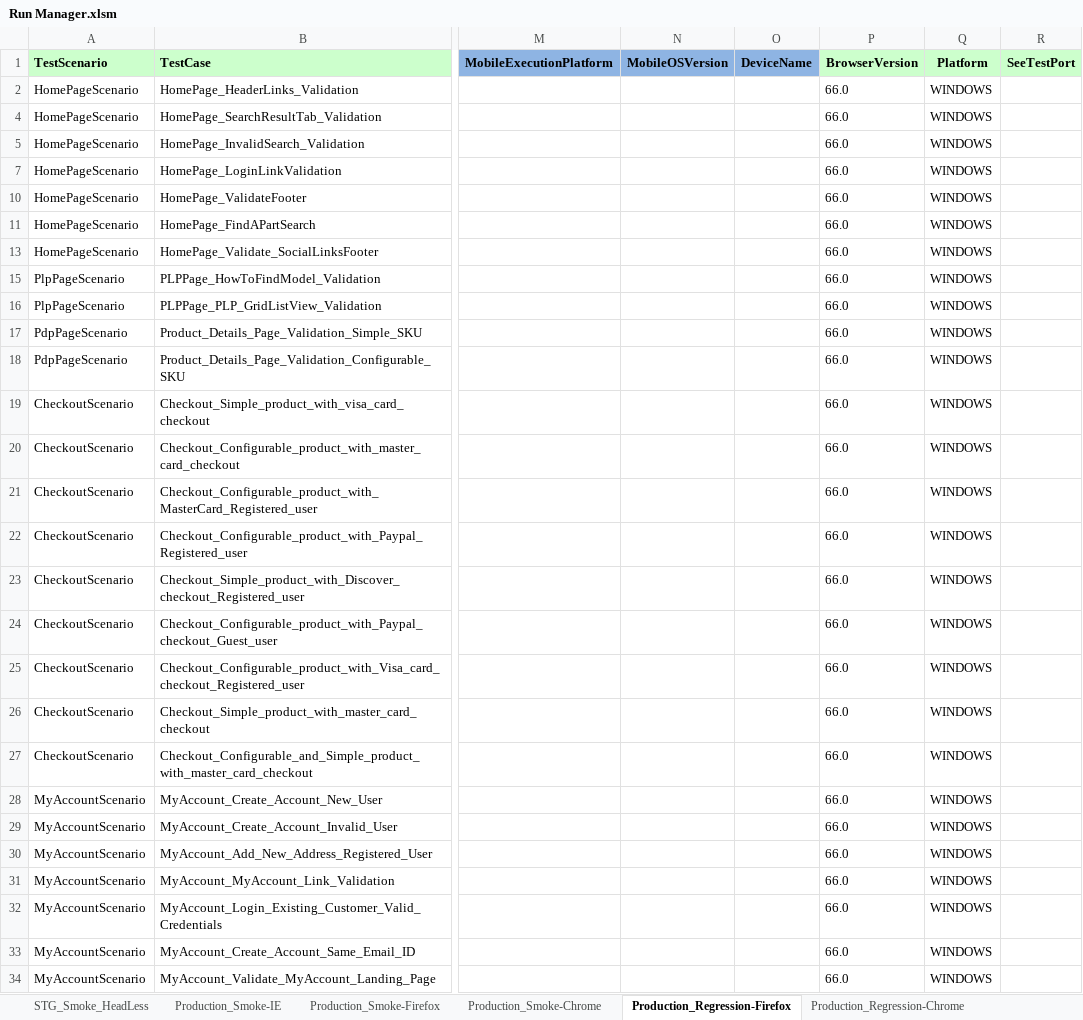
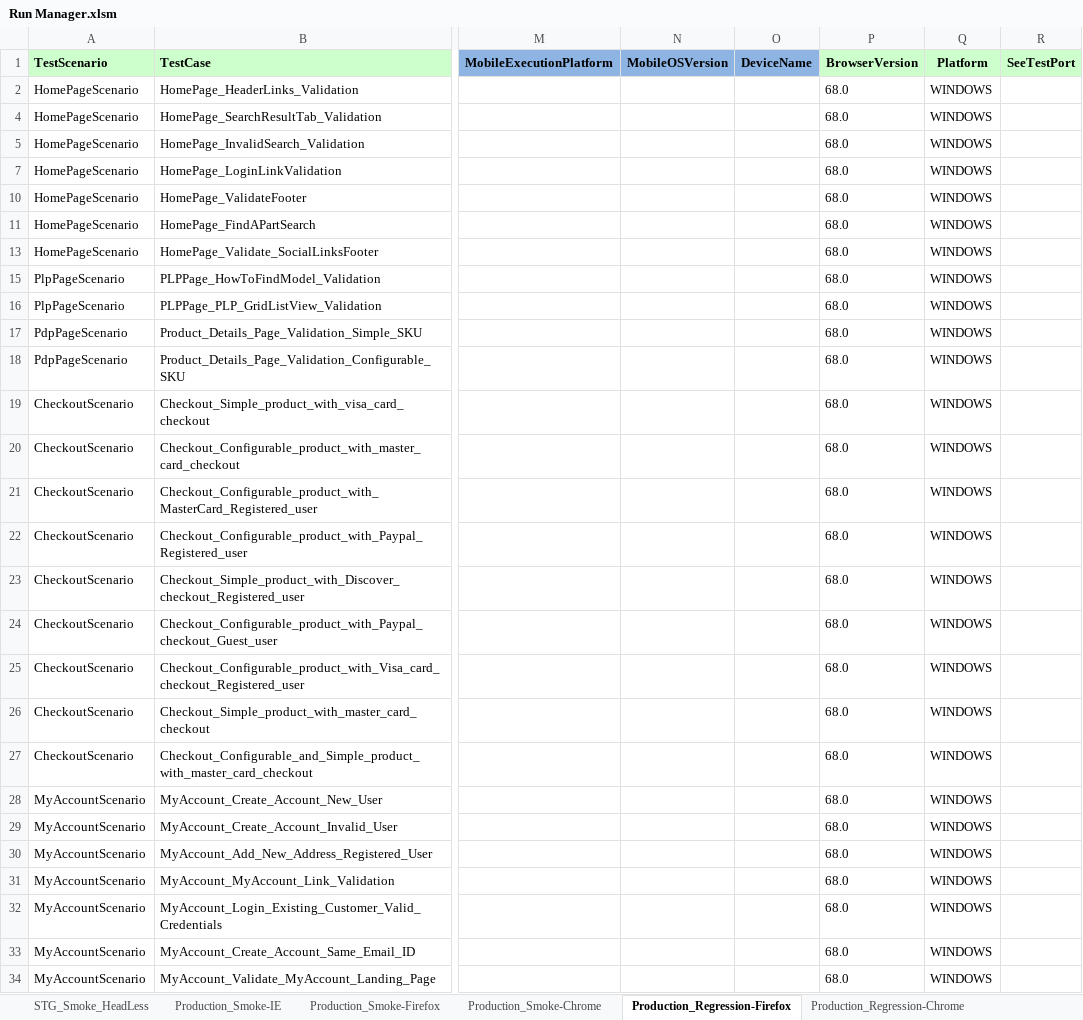
Before and after one commit to Rmidathala/QA-CB-23Aug2019, an Excel workbook: CharBroil_Git/Run Manager.xlsm, sheet Production_Regression-Firefox, drawn as a sheet; only a part is shown, gaps mark what is left out; values as stored, in another font and other column widths than the file's, no borders; the diff covers the shown part only; the diff names each change by its address in the sheet, - before the commit and + after, or states it on an @@ line.

```diff
--- a/CharBroil_Git/Run Manager.xlsm (sheet Production_Regression-Firefox)
+++ b/CharBroil_Git/Run Manager.xlsm (sheet Production_Regression-Firefox)
-P2 (BrowserVersion): 66.0
+P2 (BrowserVersion): 68.0
-P4:P5 (BrowserVersion): 66.0
+P4:P5 (BrowserVersion): 68.0
-P7 (BrowserVersion): 66.0
+P7 (BrowserVersion): 68.0
-P10:P11 (BrowserVersion): 66.0
+P10:P11 (BrowserVersion): 68.0
-P13 (BrowserVersion): 66.0
+P13 (BrowserVersion): 68.0
-P15:P34 (BrowserVersion): 66.0
+P15:P34 (BrowserVersion): 68.0
```
Also changed, not shown: 3 added rows and 57 edited cells elsewhere in this sheet, sheet Production_Regression-Chrome, sheet Stg_Contact_Us_Page_Chrome, sheet Production_Regression-IE, sheet STG_Regression_Chrome, sheet STG_Regression_Firefox, sheet STG_Regression_Headless, 28 other files.
